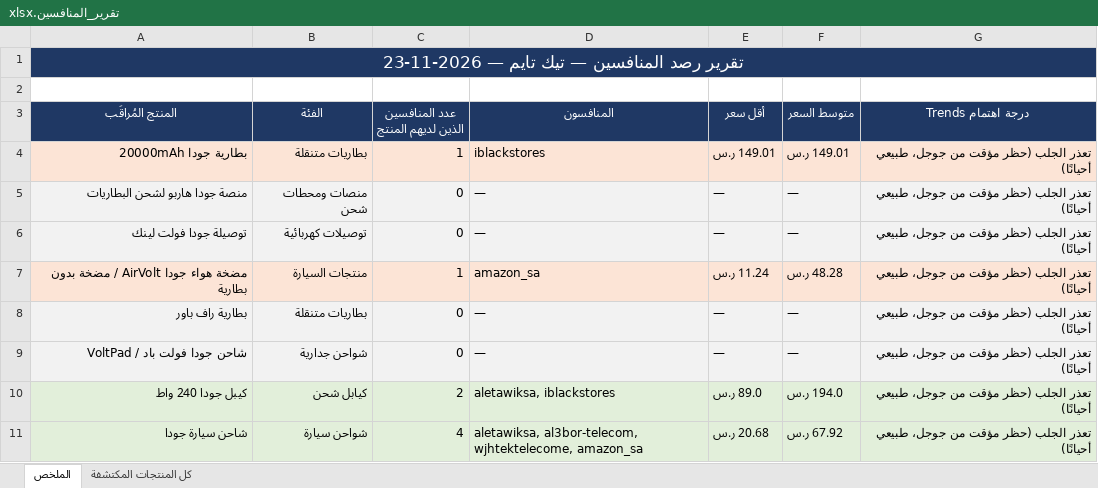
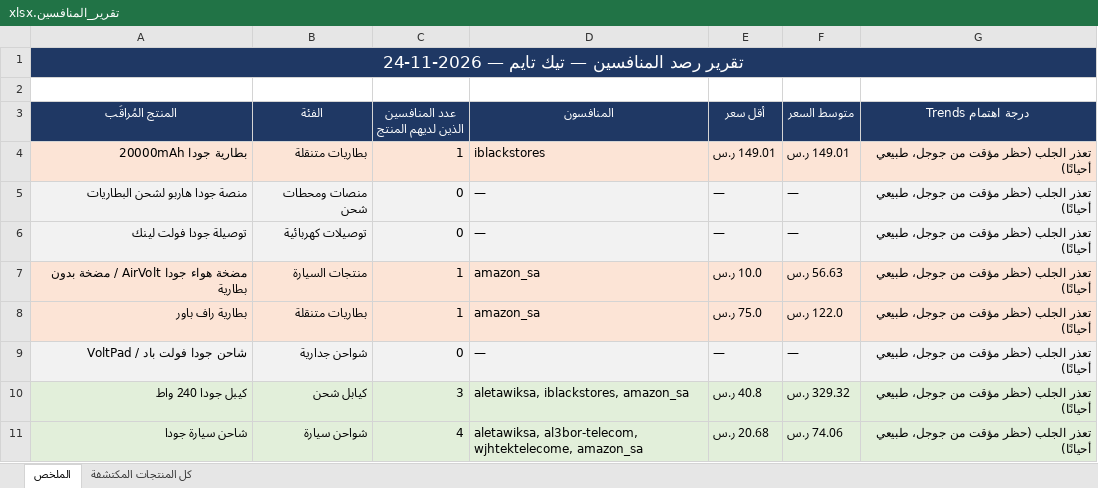
Before and after one commit to wael1997/techtime-market-data, an Excel workbook: data/تقرير_المنافسين.xlsx, sheet الملخص, drawn as a sheet; values as stored, in another font and other column widths than the file's, no borders; the diff names each change by its address in the sheet, - before the commit and + after, or states it on an @@ line.

Commit message:
تحديث بيانات المنافسين — 2026-11-24

```diff
--- a/data/تقرير_المنافسين.xlsx (sheet الملخص)
+++ b/data/تقرير_المنافسين.xlsx (sheet الملخص)
-A1 (المنتج المُراقَب): تقرير رصد المنافسين — تيك تايم — 2026-11-23
+A1 (المنتج المُراقَب): تقرير رصد المنافسين — تيك تايم — 2026-11-24
-E7 (أقل سعر): 11.24 ر.س
+E7 (أقل سعر): 10.0 ر.س
-F7 (متوسط السعر): 48.28 ر.س
+F7 (متوسط السعر): 56.63 ر.س
-A8:G8 fill: #F2F2F2
+A8:G8 fill: #FCE4D6
-C8 (عدد المنافسين الذين لديهم المنتج): 0
+C8 (عدد المنافسين الذين لديهم المنتج): 1
-D8 (المنافسون): —
+D8 (المنافسون): amazon_sa
-E8 (أقل سعر): —
+E8 (أقل سعر): 75.0 ر.س
-F8 (متوسط السعر): —
+F8 (متوسط السعر): 122.0 ر.س
-C10 (عدد المنافسين الذين لديهم المنتج): 2
+C10 (عدد المنافسين الذين لديهم المنتج): 3
-D10 (المنافسون): aletawiksa, iblackstores
+D10 (المنافسون): aletawiksa, iblackstores, amazon_sa
-E10 (أقل سعر): 89.0 ر.س
+E10 (أقل سعر): 40.8 ر.س
-F10 (متوسط السعر): 194.0 ر.س
+F10 (متوسط السعر): 329.32 ر.س
-F11 (متوسط السعر): 67.92 ر.س
+F11 (متوسط السعر): 74.06 ر.س
```
Also changed, not shown: sheet كل المنتجات المكتشفة, 2 other files.
